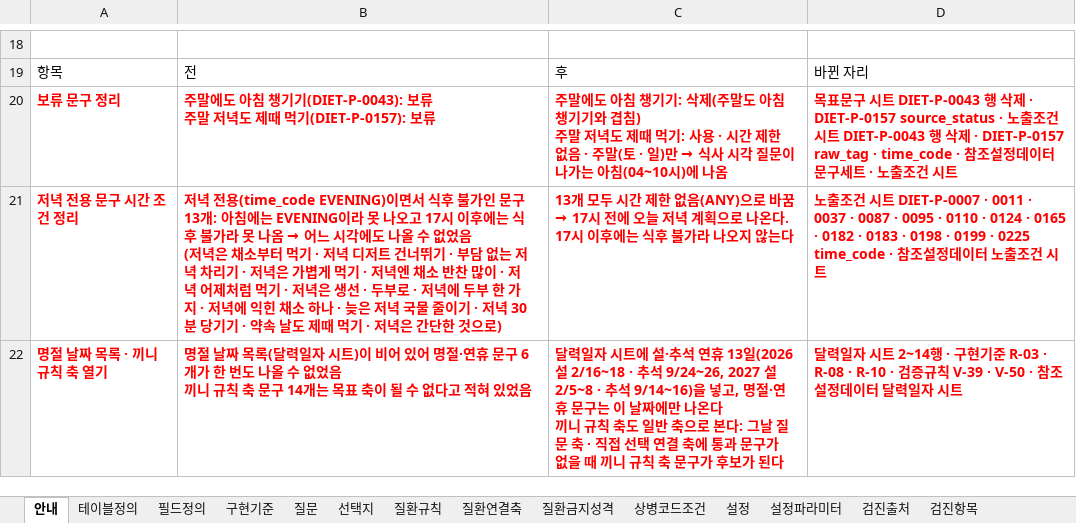
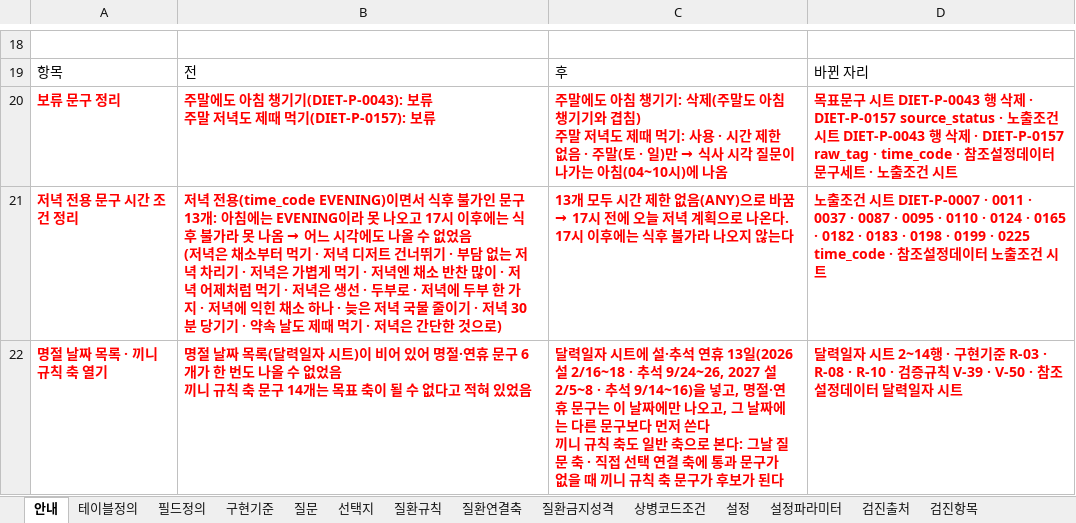
Before and after one commit to srleeinkorea/Project_maiReport, an Excel workbook: outputs/mai-report-policy/식이/maiReport_식이_개발전달_데이터계약_v1.0.0.xlsx, sheet 안내, drawn as a sheet; only a part is shown, gaps mark what is left out; values as stored, in another font and other column widths than the file's, no borders; table styles not drawn; ↵ is a line break in a cell; the diff names each change by its address in the sheet, - before the commit and + after, or states it on an @@ line.

Commit message:
엑셀 자동 동기화: maiReport_식이_개발전달_데이터계약_v1.0.0.xlsx, maiReport_식이_참조설정데이터_v1.0.0.xlsx

```diff
--- a/outputs/mai-report-policy/식이/maiReport_식이_개발전달_데이터계약_v1.0.0.xlsx (sheet 안내)
+++ b/outputs/mai-report-policy/식이/maiReport_식이_개발전달_데이터계약_v1.0.0.xlsx (sheet 안내)
-C22: …에만 나온다 ↵ 끼니…
+C22: …에만 나오고, 그 날짜에는 다른 문구보다 먼저 쓴다 ↵ 끼니…
```
Also changed, not shown: sheet 구현기준, outputs/mai-report-policy/식이/maiReport_식이_참조설정데이터_v1.0.0.xlsx.
